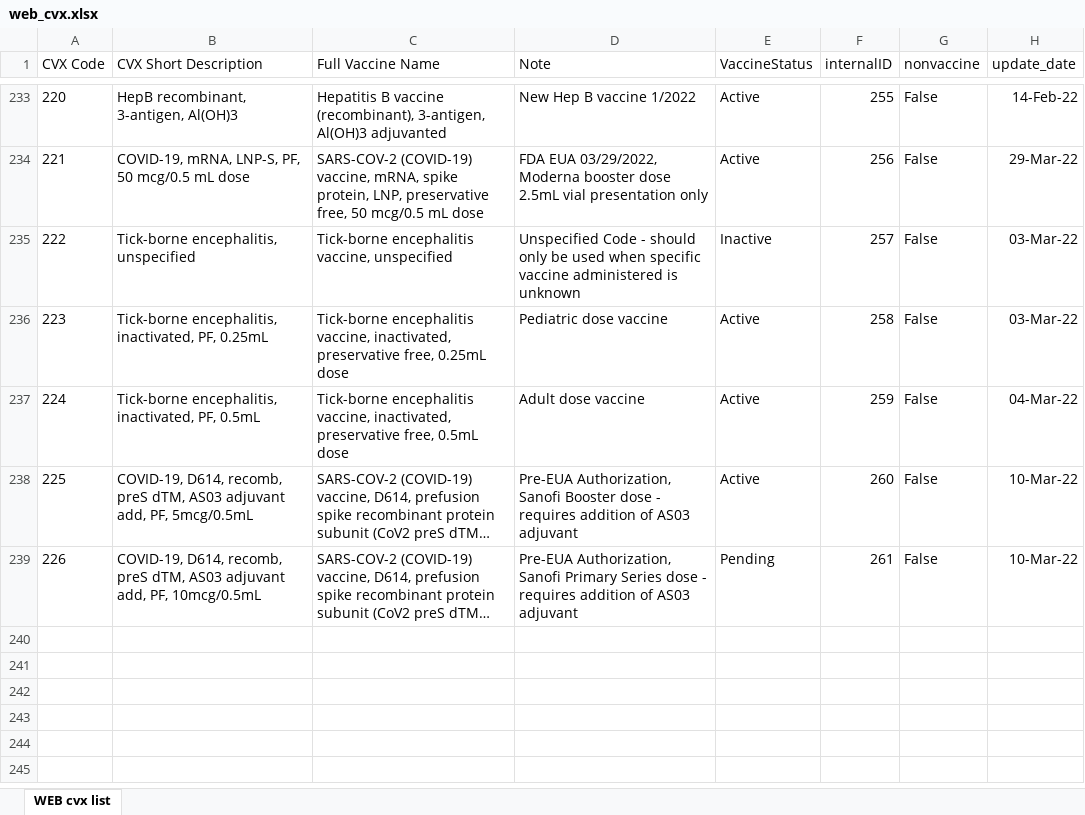
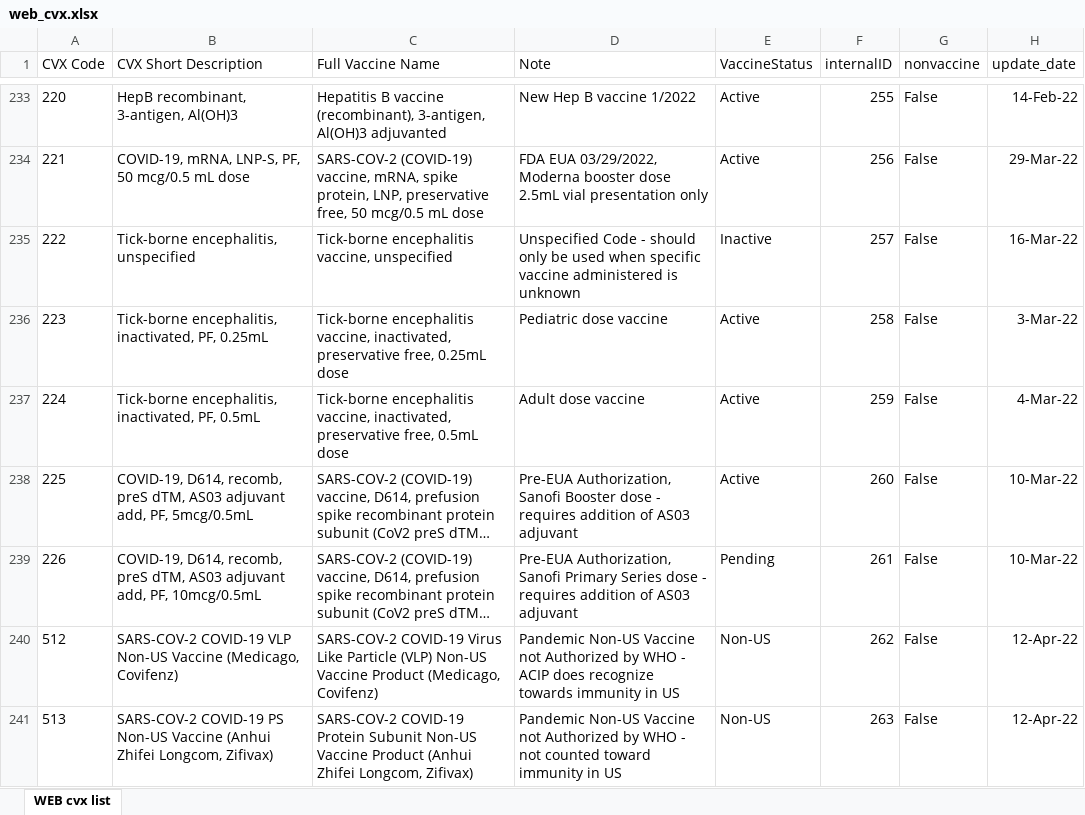
Before and after one commit to usnistgov/fits-webapp, an Excel workbook: cds-tcamt/cds-tcamt-controller/src/main/resources/codeset/web_cvx.xlsx, sheet WEB cvx list, drawn as a sheet; only a part is shown, gaps mark what is left out; long unchanged cells end in …; values as stored, in another font and other column widths than the file's, no borders; table styles not drawn; the diff covers the shown part only; the diff names each change by its address in the sheet, - before the commit and + after, or states it on an @@ line.

```diff
--- a/cds-tcamt/cds-tcamt-controller/src/main/resources/codeset/web_cvx.xlsx (sheet WEB cvx list)
+++ b/cds-tcamt/cds-tcamt-controller/src/main/resources/codeset/web_cvx.xlsx (sheet WEB cvx list)
-H235 (update_date): 03-Mar-22
+H235 (update_date): 16-Mar-22
-H236 (update_date): 03-Mar-22
+H236 (update_date): 3-Mar-22
-H237 (update_date): 04-Mar-22
+H237 (update_date): 4-Mar-22
+row 240: 512 | SARS-COV-2 COVID-19 VLP Non-US Vaccine (Medicago, Covifenz) | SARS-COV-2 COVID-19 Virus Like Particle (VLP) Non-US Vaccine Product (Medicago, Covifenz) | Pandemic Non-US Vaccine not Authorized by WHO - ACIP does recognize towards immunity in US | Non-US | 262 | False | 12-Apr-22
+row 241: 513 | SARS-COV-2 COVID-19 PS Non-US Vaccine (Anhui Zhifei Longcom, Zifivax) | SARS-COV-2 COVID-19 Protein Subunit Non-US Vaccine Product (Anhui Zhifei Longcom, Zifivax) | Pandemic Non-US Vaccine not Authorized by WHO - not counted toward immunity in US | Non-US | 263 | False | 12-Apr-22
```
Also changed, not shown: 6 added rows and 62 edited cells elsewhere in this sheet, cds-tcamt/cds-tcamt-controller/src/main/resources/codeset/web_mvx.xlsx, cds-tcamt/cds-tcamt-controller/src/main/resources/codeset/web_tradename.xlsx, 2 other files.
